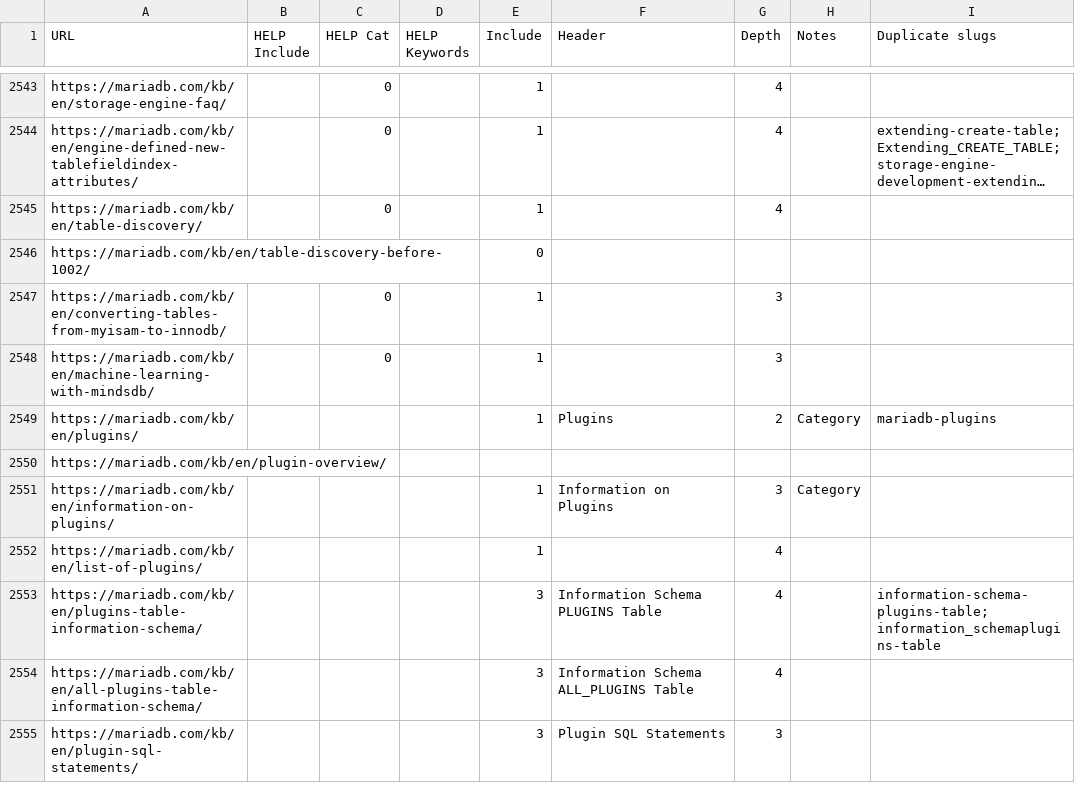
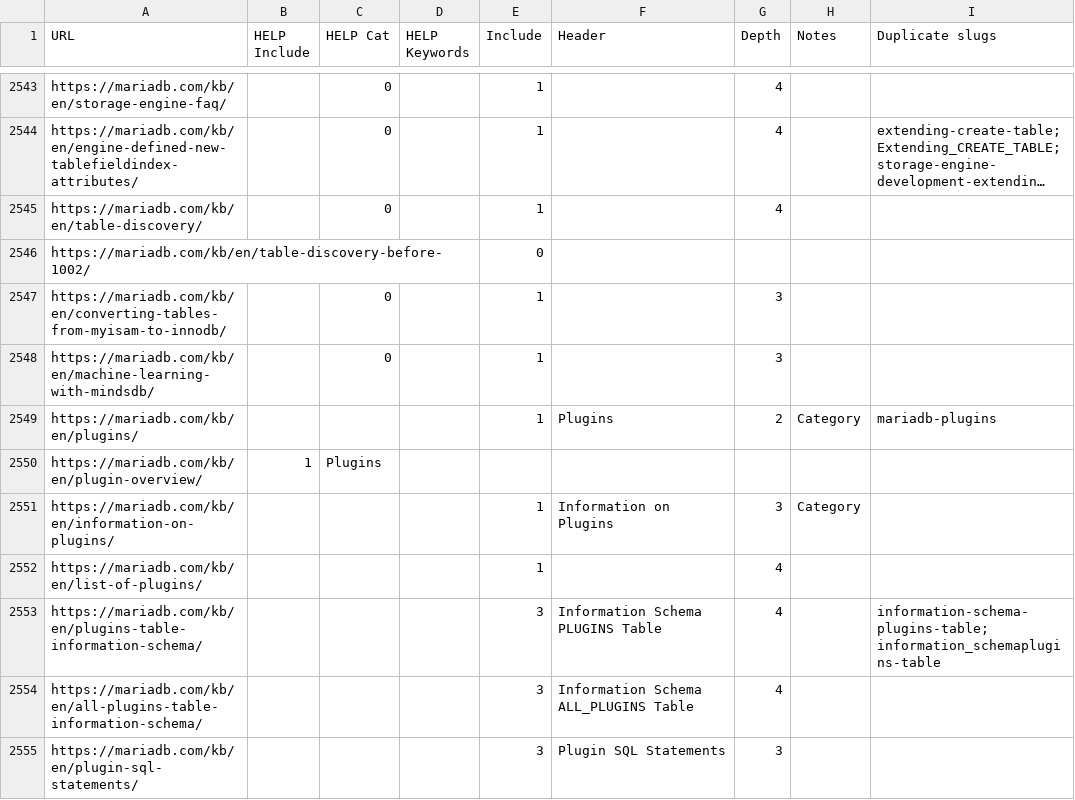
Before and after one commit to iangilfillan/mariadb-help_contents, a CSV file: input/kb_urls.csv, drawn as a sheet; only a part is shown, gaps mark what is left out; long unchanged cells end in …; the diff covers the shown part only.

```diff
--- a/input/kb_urls.csv
+++ b/input/kb_urls.csv
@@ -2549,3 +2549,3 @@ https://mariadb.com/kb/en/machine-learning-with-mindsdb/,,0,,1,,3,,
 https://mariadb.com/kb/en/plugins/,,,,1,Plugins,2,Category,mariadb-plugins
-https://mariadb.com/kb/en/plugin-overview/,,,,,,,,
+https://mariadb.com/kb/en/plugin-overview/,1,Plugins,,,,,,
 https://mariadb.com/kb/en/information-on-plugins/,,,,1,Information on Plugins,3,Category,
```
Also changed, not shown: 41 edited cells elsewhere in this file, input/help_cats.csv, 13 other files.
